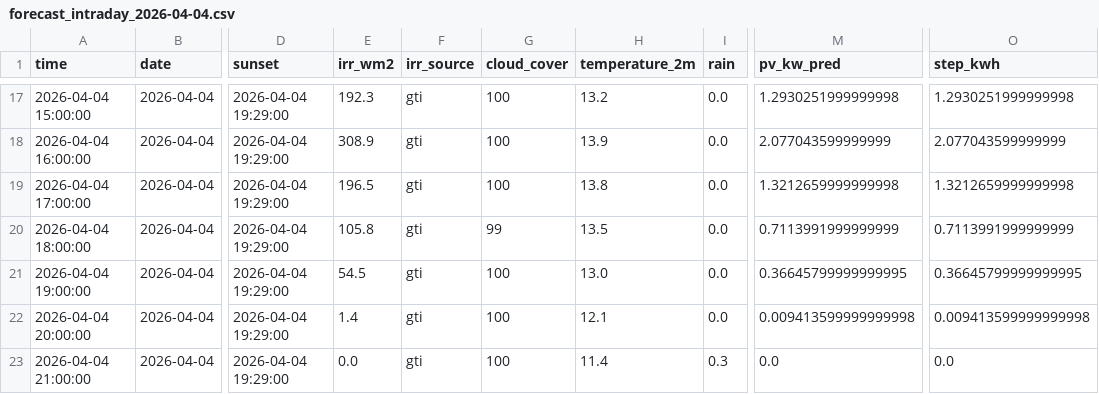
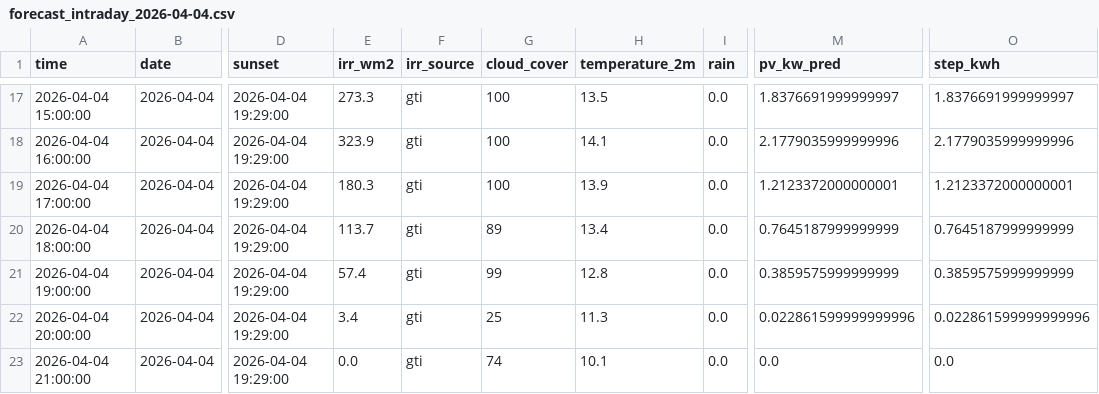
Before and after one commit to lkjhgfdsa2020/FVE, a CSV file: forecasts/intraday/forecast_intraday_2026-04-04.csv, drawn as a sheet; only a part is shown, gaps mark what is left out; the diff covers the shown part only; the diff names each change by its address in the sheet, - before the commit and + after, or states it on an @@ line.

```diff
--- a/forecasts/intraday/forecast_intraday_2026-04-04.csv
+++ b/forecasts/intraday/forecast_intraday_2026-04-04.csv
-E17 (irr_wm2): 192.3
+E17 (irr_wm2): 273.3
-H17 (temperature_2m): 13.2
+H17 (temperature_2m): 13.5
-M17 (pv_kw_pred): 1.2930251999999998
+M17 (pv_kw_pred): 1.8376691999999997
-O17 (step_kwh): 1.2930251999999998
+O17 (step_kwh): 1.8376691999999997
-E18 (irr_wm2): 308.9
+E18 (irr_wm2): 323.9
-H18 (temperature_2m): 13.9
+H18 (temperature_2m): 14.1
-M18 (pv_kw_pred): 2.077043599999999
+M18 (pv_kw_pred): 2.1779035999999996
-O18 (step_kwh): 2.077043599999999
+O18 (step_kwh): 2.1779035999999996
-E19 (irr_wm2): 196.5
+E19 (irr_wm2): 180.3
-H19 (temperature_2m): 13.8
+H19 (temperature_2m): 13.9
-M19 (pv_kw_pred): 1.3212659999999998
+M19 (pv_kw_pred): 1.2123372000000001
-O19 (step_kwh): 1.3212659999999998
+O19 (step_kwh): 1.2123372000000001
-E20 (irr_wm2): 105.8
+E20 (irr_wm2): 113.7
-G20 (cloud_cover): 99
+G20 (cloud_cover): 89
-H20 (temperature_2m): 13.5
+H20 (temperature_2m): 13.4
-M20 (pv_kw_pred): 0.7113991999999999
+M20 (pv_kw_pred): 0.7645187999999999
-O20 (step_kwh): 0.7113991999999999
+O20 (step_kwh): 0.7645187999999999
-E21 (irr_wm2): 54.5
+E21 (irr_wm2): 57.4
-G21 (cloud_cover): 100
+G21 (cloud_cover): 99
-H21 (temperature_2m): 13.0
+H21 (temperature_2m): 12.8
-M21 (pv_kw_pred): 0.36645799999999995
+M21 (pv_kw_pred): 0.3859575999999999
-O21 (step_kwh): 0.36645799999999995
+O21 (step_kwh): 0.3859575999999999
-E22 (irr_wm2): 1.4
+E22 (irr_wm2): 3.4
-G22 (cloud_cover): 100
+G22 (cloud_cover): 25
-H22 (temperature_2m): 12.1
+H22 (temperature_2m): 11.3
-M22 (pv_kw_pred): 0.009413599999999998
+M22 (pv_kw_pred): 0.022861599999999996
-O22 (step_kwh): 0.009413599999999998
+O22 (step_kwh): 0.022861599999999996
-G23 (cloud_cover): 100
+G23 (cloud_cover): 74
-H23 (temperature_2m): 11.4
+H23 (temperature_2m): 10.1
-I23 (rain): 0.3
+I23 (rain): 0.0
```
Also changed, not shown: 36 edited cells elsewhere in this file, forecasts/forecast_daily_summary.csv.
